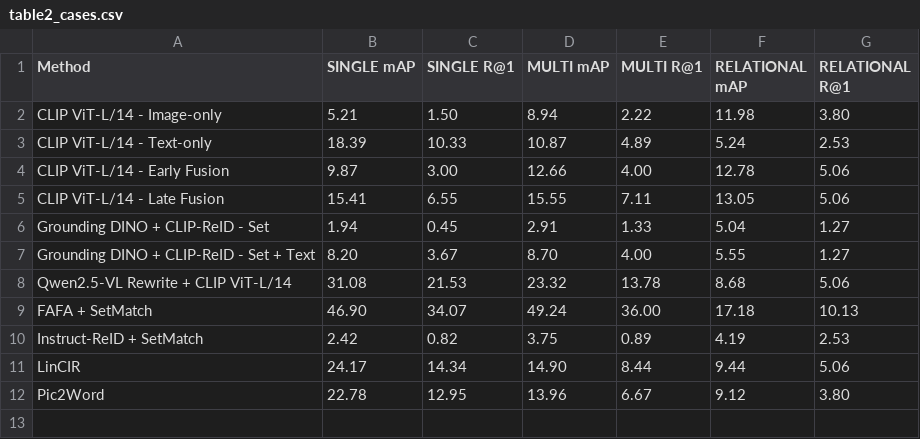
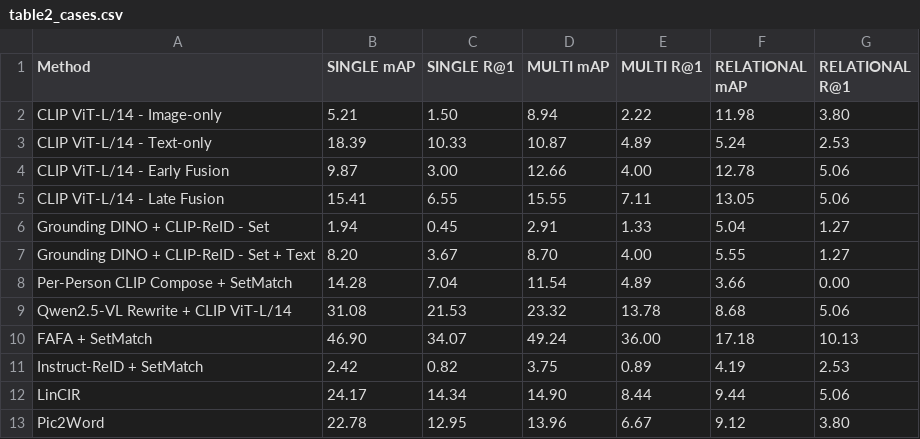
Before and after one commit to longvu2005/cpr_baseline_bench, a CSV file: tables/table2_cases.csv, drawn as a sheet.

```diff
--- a/tables/table2_cases.csv
+++ b/tables/table2_cases.csv
@@ -7,2 +7,3 @@ Grounding DINO + CLIP-ReID - Set,1.94,0.45,2.91,1.33,5.04,1.27
 Grounding DINO + CLIP-ReID - Set + Text,8.20,3.67,8.70,4.00,5.55,1.27
+Per-Person CLIP Compose + SetMatch,14.28,7.04,11.54,4.89,3.66,0.00
 Qwen2.5-VL Rewrite + CLIP ViT-L/14,31.08,21.53,23.32,13.78,8.68,5.06
```
Also changed, not shown: tables/table1_main.csv, 2 other files.
